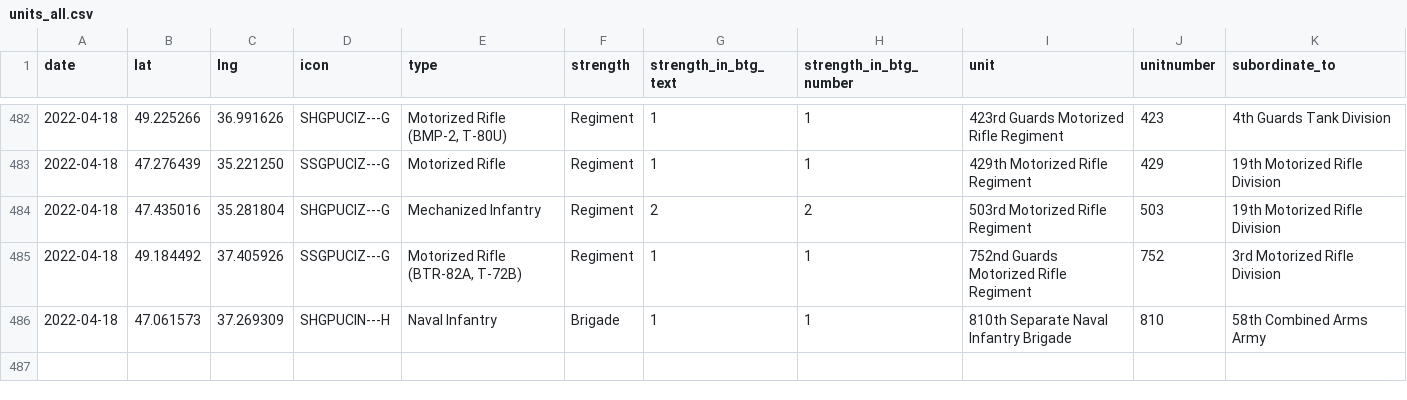
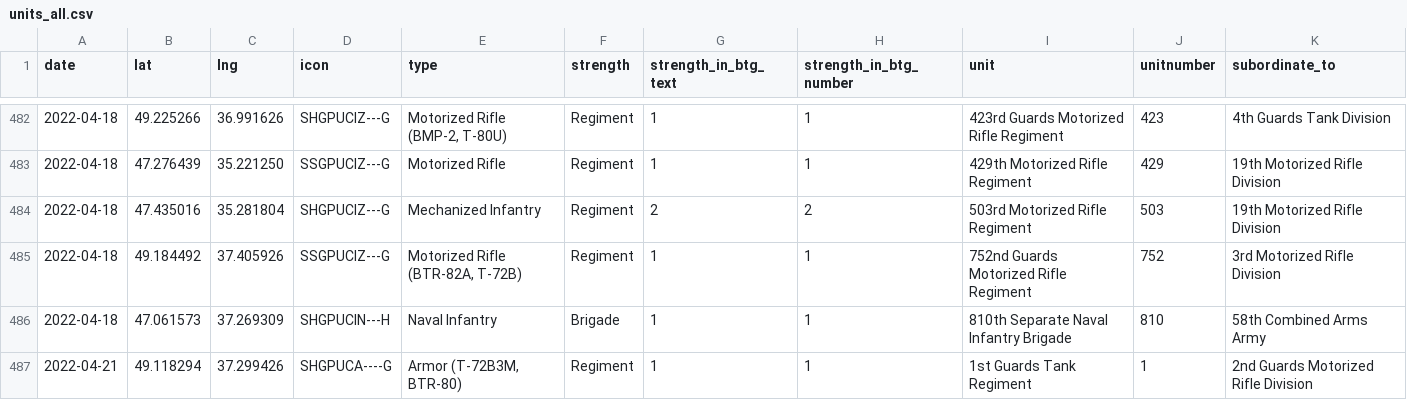
Before and after one commit to simonhuwiler/uawardata, a CSV file: data/csv/units_all.csv, drawn as a sheet; only a part is shown, gaps mark what is left out.

```diff
--- a/data/csv/units_all.csv
+++ b/data/csv/units_all.csv
@@ -486 +486,2 @@ date,lat,lng,icon,type,strength,strength_in_btg_text,strength_in_btg_number,unit
 2022-04-18,47.061573,37.269309,SHGPUCIN---H,Naval Infantry,Brigade,1,1,810th Separate Naval Infantry Brigade,810,58th Combined Arms Army
+2022-04-21,49.118294,37.299426,SHGPUCA----G,"Armor (T-72B3M, BTR-80)",Regiment,1,1,1st Guards Tank Regiment,1,2nd Guards Motorized Rifle Division
```
Also changed, not shown: 3 other files.
